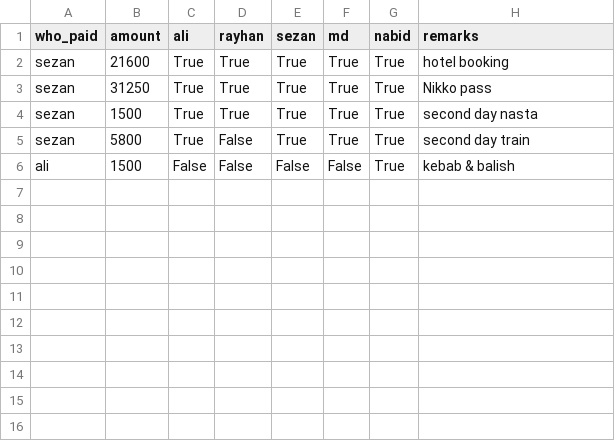
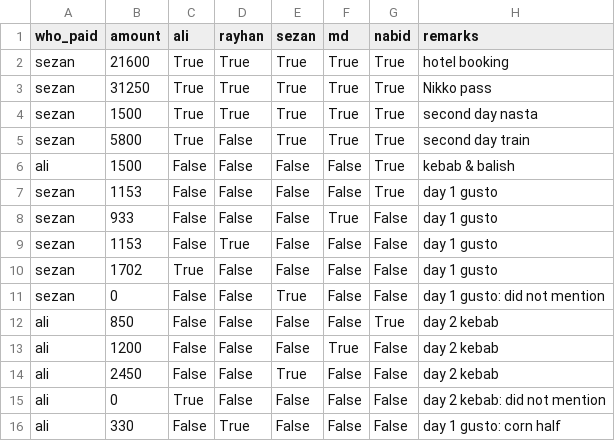
Before and after one commit to muhammad-ali13/tour_expense, a CSV file: initial.csv, drawn as a sheet; the diff names each change by its address in the sheet, - before the commit and + after, or states it on an @@ line.

```diff
--- a/initial.csv
+++ b/initial.csv
+row 7: sezan | 1153 | False | False | False | False | True | day 1 gusto
+row 8: sezan | 933 | False | False | False | True | False | day 1 gusto
+row 9: sezan | 1153 | False | True | False | False | False | day 1 gusto
+row 10: sezan | 1702 | True | False | False | False | False | day 1 gusto
+row 11: sezan | 0 | False | False | True | False | False | day 1 gusto: did not mention
+row 12: ali | 850 | False | False | False | False | True | day 2 kebab
+row 13: ali | 1200 | False | False | False | True | False | day 2 kebab
+row 14: ali | 2450 | False | False | True | False | False | day 2 kebab
+row 15: ali | 0 | True | False | False | False | False | day 2 kebab: did not mention
+row 16: ali | 330 | False | True | False | False | False | day 1 gusto: corn half
```
Also changed, not shown: 1 other file.
